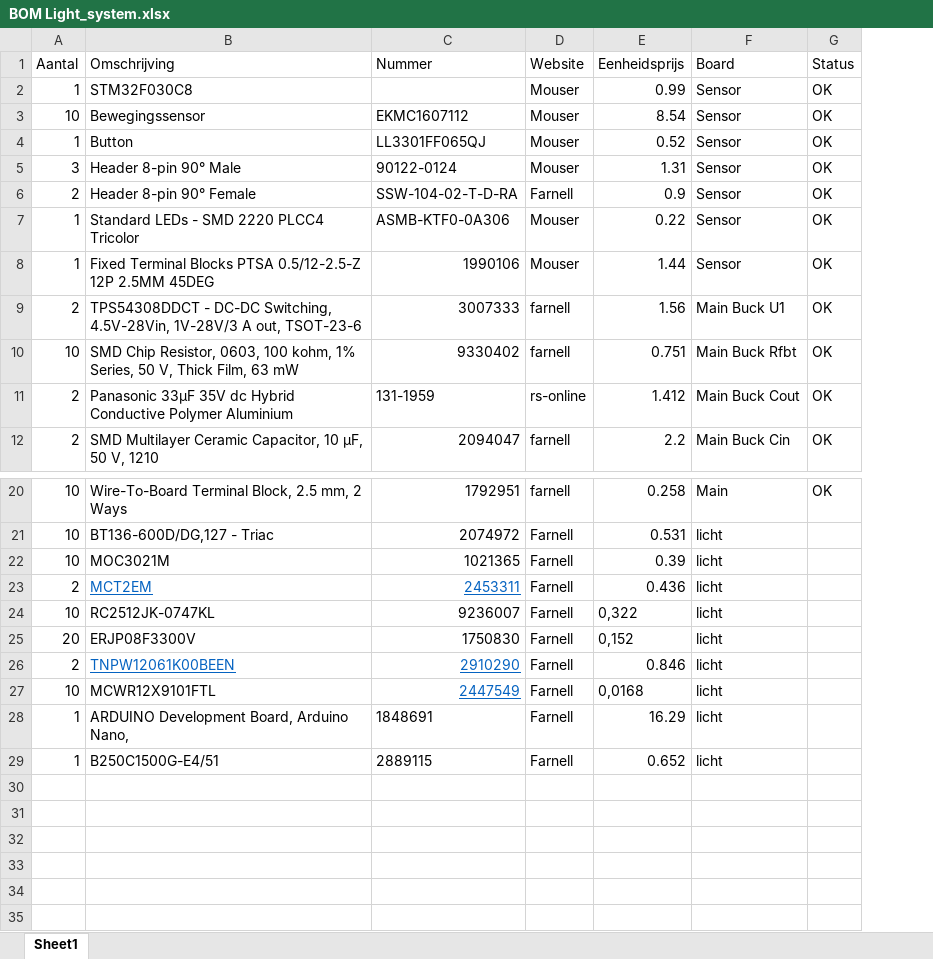
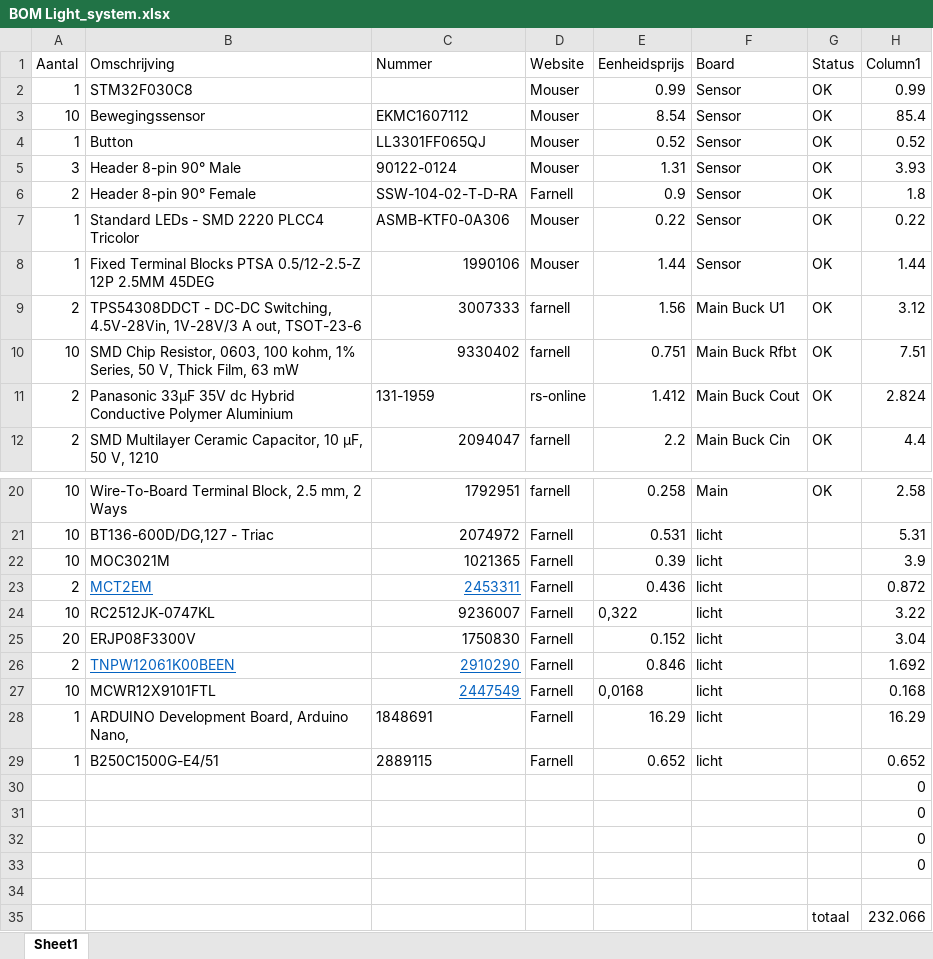
Before and after one commit to jonasdeschoenmacker/Light_system, an Excel workbook: BOM Light_system.xlsx, sheet Sheet1, drawn as a sheet; only a part is shown, gaps mark what is left out; values as stored, in another font and other column widths than the file's, no borders; table styles not drawn; the diff names each change by its address in the sheet, - before the commit and + after, or states it on an @@ line.

```diff
--- a/BOM Light_system.xlsx (sheet Sheet1)
+++ b/BOM Light_system.xlsx (sheet Sheet1)
+column H (Column1), rows 2-12: 0.99 | 85.4 | 0.52 | 3.93 | 1.8 | 0.22 | 1.44 | 3.12 | 7.51 | 2.824 | 4.4; rows 20-29: 2.58 | 5.31 | 3.9 | 0.872 | 3.22 | 3.04 | 1.692 | 0.168 | 16.29 | 0.652
-E25 (Eenheidsprijs): 0,152
+E25 (Eenheidsprijs): 0.152
+row 30:  |  |  |  |  |  |  | 0
+row 31:  |  |  |  |  |  |  | 0
+row 32:  |  |  |  |  |  |  | 0
+row 33:  |  |  |  |  |  |  | 0
+row 34: (empty)
+row 35:  |  |  |  |  |  | totaal | 232.066
```
Also changed, not shown: 1 other file.
